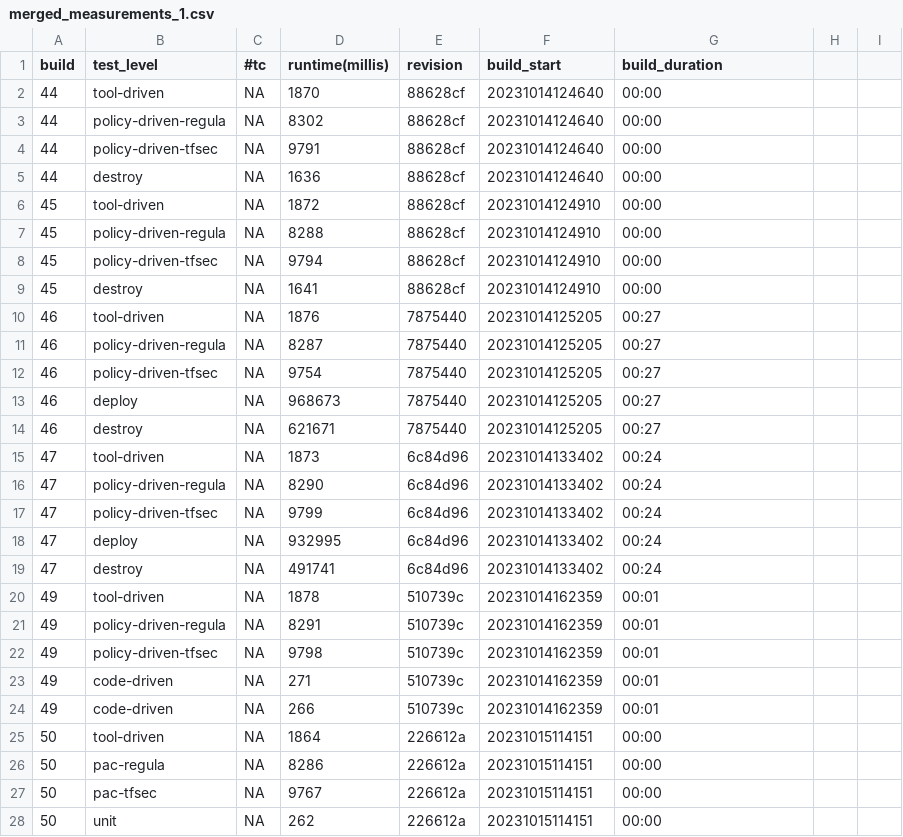
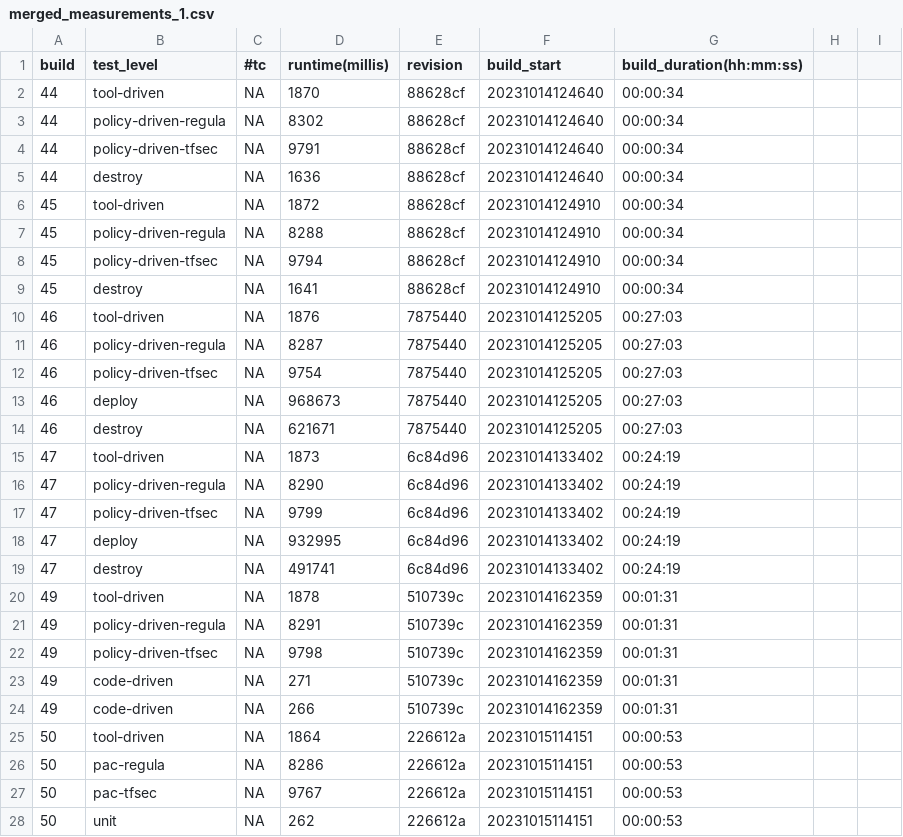
Before and after one commit to fex01/thesis-ws, a CSV file: measurements/merged_measurements_1.csv, drawn as a sheet; only a part is shown; the diff covers the shown part only.

```diff
--- a/measurements/merged_measurements_1.csv
+++ b/measurements/merged_measurements_1.csv
@@ -1,28 +1,28 @@
-build,test_level,#tc,runtime(millis),revision,build_start,build_duration
-44,tool-driven,NA,1870,88628cf,20231014124640,00:00
-44,policy-driven-regula,NA,8302,88628cf,20231014124640,00:00
-44,policy-driven-tfsec,NA,9791,88628cf,20231014124640,00:00
-44,destroy,NA,1636,88628cf,20231014124640,00:00
-45,tool-driven,NA,1872,88628cf,20231014124910,00:00
-45,policy-driven-regula,NA,8288,88628cf,20231014124910,00:00
-45,policy-driven-tfsec,NA,9794,88628cf,20231014124910,00:00
-45,destroy,NA,1641,88628cf,20231014124910,00:00
-46,tool-driven,NA,1876,7875440,20231014125205,00:27
-46,policy-driven-regula,NA,8287,7875440,20231014125205,00:27
-46,policy-driven-tfsec,NA,9754,7875440,20231014125205,00:27
-46,deploy,NA,968673,7875440,20231014125205,00:27
-46,destroy,NA,621671,7875440,20231014125205,00:27
-47,tool-driven,NA,1873,6c84d96,20231014133402,00:24
-47,policy-driven-regula,NA,8290,6c84d96,20231014133402,00:24
-47,policy-driven-tfsec,NA,9799,6c84d96,20231014133402,00:24
-47,deploy,NA,932995,6c84d96,20231014133402,00:24
-47,destroy,NA,491741,6c84d96,20231014133402,00:24
-49,tool-driven,NA,1878,510739c,20231014162359,00:01
-49,policy-driven-regula,NA,8291,510739c,20231014162359,00:01
-49,policy-driven-tfsec,NA,9798,510739c,20231014162359,00:01
-49,code-driven,NA,271,510739c,20231014162359,00:01
-49,code-driven,NA,266,510739c,20231014162359,00:01
-50,tool-driven,NA,1864,226612a,20231015114151,00:00
-50,pac-regula,NA,8286,226612a,20231015114151,00:00
-50,pac-tfsec,NA,9767,226612a,20231015114151,00:00
-50,unit,NA,262,226612a,20231015114151,00:00
+build,test_level,#tc,runtime(millis),revision,build_start,build_duration(hh:mm:ss)
+44,tool-driven,NA,1870,88628cf,20231014124640,00:00:34
+44,policy-driven-regula,NA,8302,88628cf,20231014124640,00:00:34
+44,policy-driven-tfsec,NA,9791,88628cf,20231014124640,00:00:34
+44,destroy,NA,1636,88628cf,20231014124640,00:00:34
+45,tool-driven,NA,1872,88628cf,20231014124910,00:00:34
+45,policy-driven-regula,NA,8288,88628cf,20231014124910,00:00:34
+45,policy-driven-tfsec,NA,9794,88628cf,20231014124910,00:00:34
+45,destroy,NA,1641,88628cf,20231014124910,00:00:34
+46,tool-driven,NA,1876,7875440,20231014125205,00:27:03
+46,policy-driven-regula,NA,8287,7875440,20231014125205,00:27:03
+46,policy-driven-tfsec,NA,9754,7875440,20231014125205,00:27:03
+46,deploy,NA,968673,7875440,20231014125205,00:27:03
+46,destroy,NA,621671,7875440,20231014125205,00:27:03
+47,tool-driven,NA,1873,6c84d96,20231014133402,00:24:19
+47,policy-driven-regula,NA,8290,6c84d96,20231014133402,00:24:19
+47,policy-driven-tfsec,NA,9799,6c84d96,20231014133402,00:24:19
+47,deploy,NA,932995,6c84d96,20231014133402,00:24:19
+47,destroy,NA,491741,6c84d96,20231014133402,00:24:19
+49,tool-driven,NA,1878,510739c,20231014162359,00:01:31
+49,policy-driven-regula,NA,8291,510739c,20231014162359,00:01:31
+49,policy-driven-tfsec,NA,9798,510739c,20231014162359,00:01:31
+49,code-driven,NA,271,510739c,20231014162359,00:01:31
+49,code-driven,NA,266,510739c,20231014162359,00:01:31
+50,tool-driven,NA,1864,226612a,20231015114151,00:00:53
+50,pac-regula,NA,8286,226612a,20231015114151,00:00:53
+50,pac-tfsec,NA,9767,226612a,20231015114151,00:00:53
+50,unit,NA,262,226612a,20231015114151,00:00:53
```
Also changed, not shown: 85 edited cells elsewhere in this file, measurements/merged_measurements_2.csv, 2 other files.
